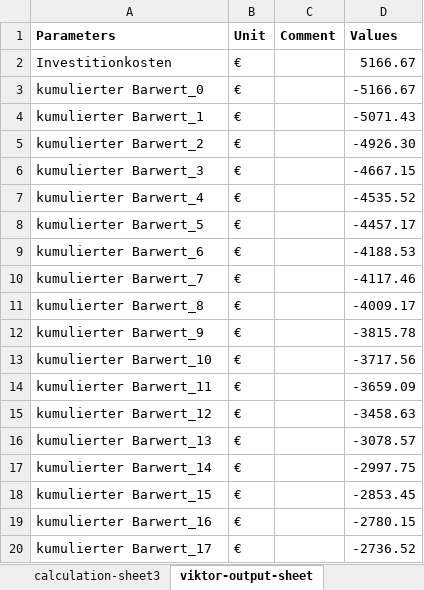
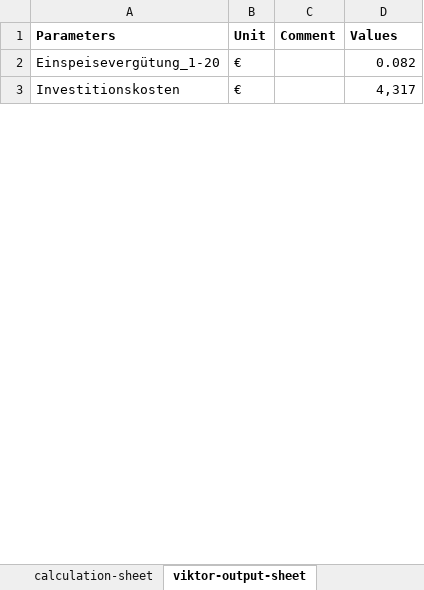
Before and after one commit to Nanebe11/BIPV-T-Kalkulator, an Excel workbook: wirtschaftlich.xlsx, sheet viktor-output-sheet, drawn as a sheet; only a part is shown; values as stored, in another font and other column widths than the file's, no borders; removed rows and columns are numbered as before the commit, all else as after; the diff covers the shown part only; the diff names each change by its address in the sheet, - before the commit and + after, or states it on an @@ line.

```diff
--- a/wirtschaftlich.xlsx (sheet viktor-output-sheet)
+++ b/wirtschaftlich.xlsx (sheet viktor-output-sheet)
-sheet tab: calculation-sheet3
+row 2: Einspeisevergütung_1-20 | € |  | 0.082
-A3 (Parameters): Investitionkosten
+A3 (Parameters): Investitionskosten
-D3 (Values): 5166.67
+D3 (Values): 4,317
-row 3: kumulierter Barwert_0 | € |  | -5166.67
-row 4: kumulierter Barwert_1 | € |  | -5071.43
-row 5: kumulierter Barwert_2 | € |  | -4926.30
-row 6: kumulierter Barwert_3 | € |  | -4667.15
-row 7: kumulierter Barwert_4 | € |  | -4535.52
-row 8: kumulierter Barwert_5 | € |  | -4457.17
-row 9: kumulierter Barwert_6 | € |  | -4188.53
-row 10: kumulierter Barwert_7 | € |  | -4117.46
-row 11: kumulierter Barwert_8 | € |  | -4009.17
-row 12: kumulierter Barwert_9 | € |  | -3815.78
-row 13: kumulierter Barwert_10 | € |  | -3717.56
-row 14: kumulierter Barwert_11 | € |  | -3659.09
-row 15: kumulierter Barwert_12 | € |  | -3458.63
-row 16: kumulierter Barwert_13 | € |  | -3078.57
-row 17: kumulierter Barwert_14 | € |  | -2997.75
-row 18: kumulierter Barwert_15 | € |  | -2853.45
-row 19: kumulierter Barwert_16 | € |  | -2780.15
-row 20: kumulierter Barwert_17 | € |  | -2736.52
```
Also changed, not shown: 1 added row and 13 removed rows elsewhere in this sheet, sheet calculation-sheet, sheet viktor-input-sheet, other sheet tabs, break-even-kalk.xlsx, 6 other files.
